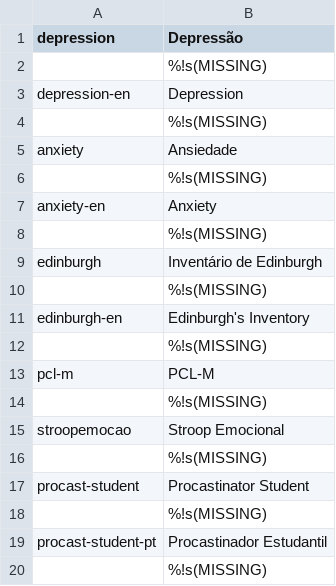
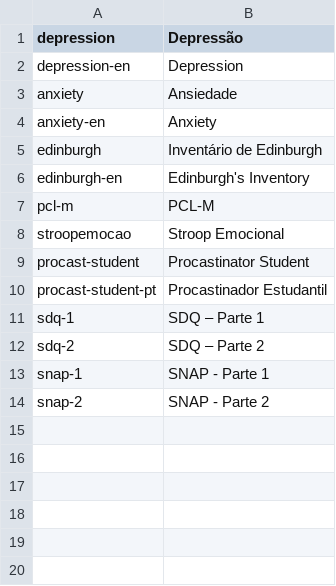
Before and after one commit to lab-neuro-comp/Scalemate, a CSV file: Assets/kinds.csv, drawn as a sheet.

```diff
--- a/Assets/kinds.csv
+++ b/Assets/kinds.csv
@@ -1,20 +1,14 @@
 depression	Depressão
-	%!s(MISSING)
 depression-en	Depression
-	%!s(MISSING)
 anxiety	Ansiedade
-	%!s(MISSING)
 anxiety-en	Anxiety
-	%!s(MISSING)
 edinburgh	Inventário de Edinburgh
-	%!s(MISSING)
 edinburgh-en	Edinburgh's Inventory
-	%!s(MISSING)
 pcl-m	PCL-M
-	%!s(MISSING)
 stroopemocao	Stroop Emocional
-	%!s(MISSING)
 procast-student	Procastinator Student
-	%!s(MISSING)
 procast-student-pt	Procastinador Estudantil
-	%!s(MISSING)
+sdq-1	SDQ – Parte 1
+sdq-2	SDQ – Parte 2
+snap-1	SNAP - Parte 1
+snap-2	SNAP - Parte 2	
```
Also changed, not shown: 18 other files.
